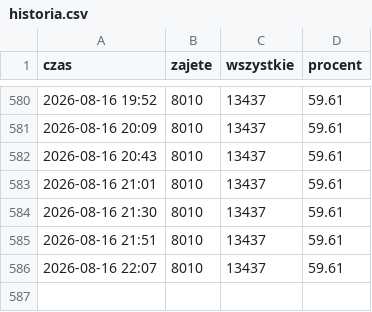
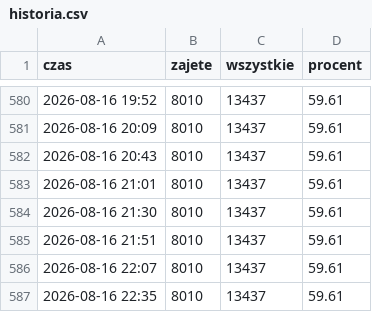
Before and after one commit to StaszekSkalski/cracovia, a CSV file: historia.csv, drawn as a sheet; only a part is shown, gaps mark what is left out.

```diff
--- a/historia.csv
+++ b/historia.csv
@@ -586 +586,2 @@ czas;zajete;wszystkie;procent
 2026-08-16 22:07;8010;13437;59.61
+2026-08-16 22:35;8010;13437;59.61
```
Also changed, not shown: 1 other file.
